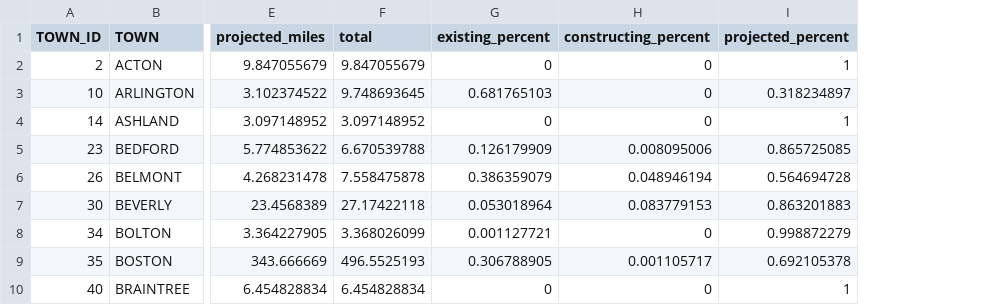
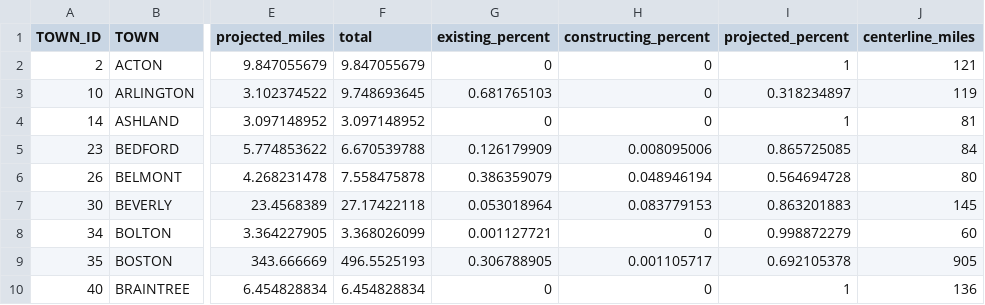
Before and after one commit to bzjin/CTPS-DASHBOARD, a CSV file: data/csv/on_road_bike_facilities_2016.csv, drawn as a sheet; only a part is shown, gaps mark what is left out; the diff names each change by its address in the sheet, - before the commit and + after, or states it on an @@ line.

```diff
--- a/data/csv/on_road_bike_facilities_2016.csv
+++ b/data/csv/on_road_bike_facilities_2016.csv
+column J (centerline_miles), rows 2-10: 121 | 119 | 81 | 84 | 80 | 145 | 60 | 905 | 136
```
Also changed, not shown: data/csv/motorized_crashes.csv, 4 other files.
